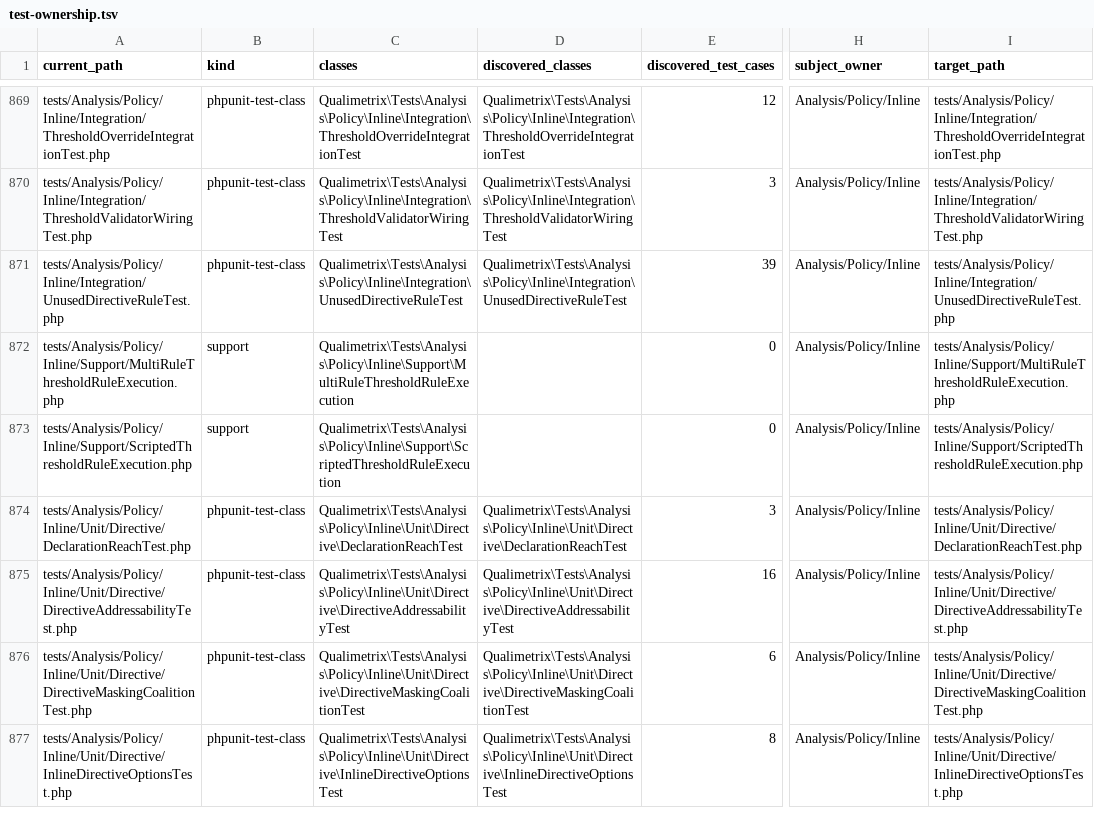
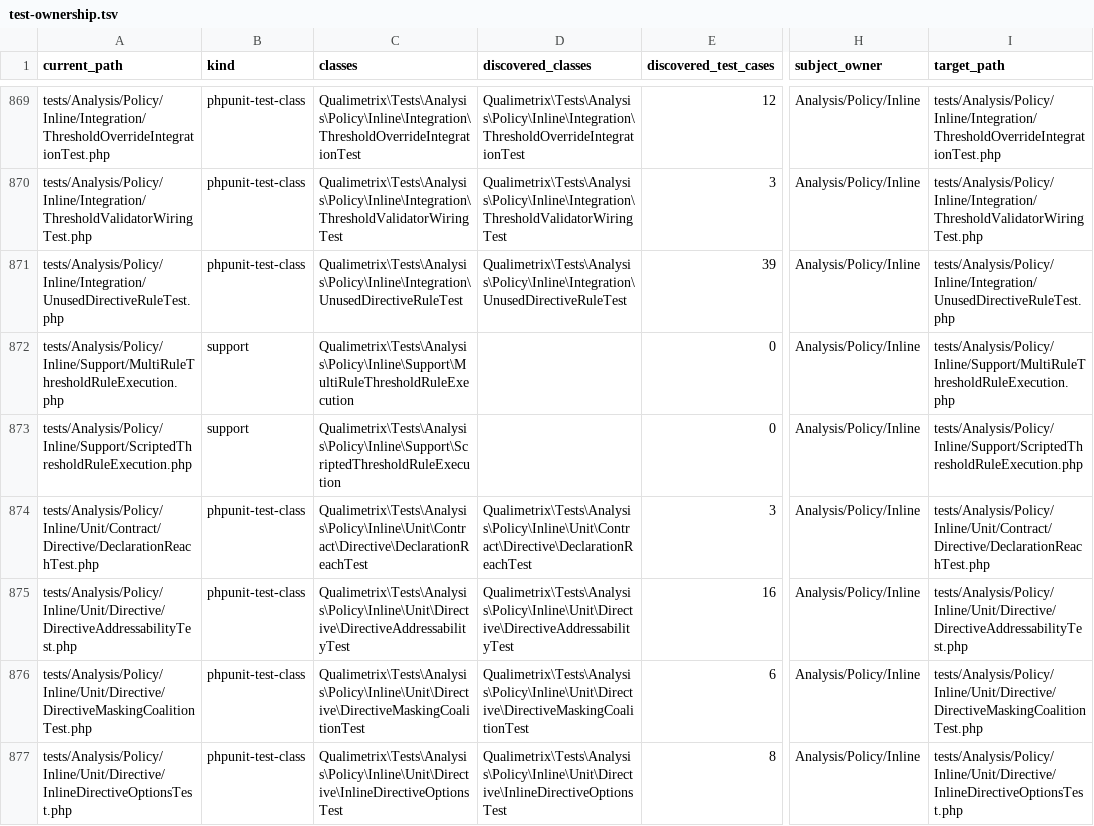
Before and after one commit to qualimetrix/qualimetrix, a TSV file: docs/internal/generated/modular-architecture/test-ownership.tsv, drawn as a sheet; only a part is shown, gaps mark what is left out; the diff names each change by its address in the sheet, - before the commit and + after, or states it on an @@ line.

Commit message:
fix(directives): align regression fixtures and publication metadata

```diff
--- a/docs/internal/generated/modular-architecture/test-ownership.tsv
+++ b/docs/internal/generated/modular-architecture/test-ownership.tsv
-A874 (current_path): tests/Analysis/Policy/Inline/Unit/Directive/DeclarationReachTest.php
+A874 (current_path): tests/Analysis/Policy/Inline/Unit/Contract/Directive/DeclarationReachTest.php
-C874 (classes): Qualimetrix\Tests\Analysis\Policy\Inline\Unit\Directive\DeclarationReachTest
+C874 (classes): Qualimetrix\Tests\Analysis\Policy\Inline\Unit\Contract\Directive\DeclarationReachTest
-D874 (discovered_classes): Qualimetrix\Tests\Analysis\Policy\Inline\Unit\Directive\DeclarationReachTest
+D874 (discovered_classes): Qualimetrix\Tests\Analysis\Policy\Inline\Unit\Contract\Directive\DeclarationReachTest
-I874 (target_path): tests/Analysis/Policy/Inline/Unit/Directive/DeclarationReachTest.php
+I874 (target_path): tests/Analysis/Policy/Inline/Unit/Contract/Directive/DeclarationReachTest.php
```
Also changed, not shown: 8 other files.
